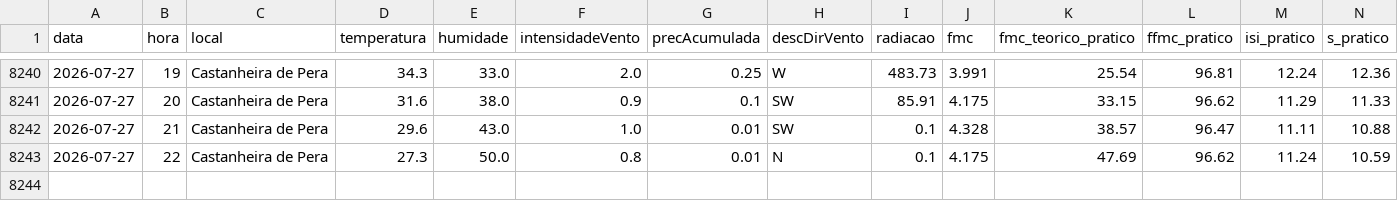
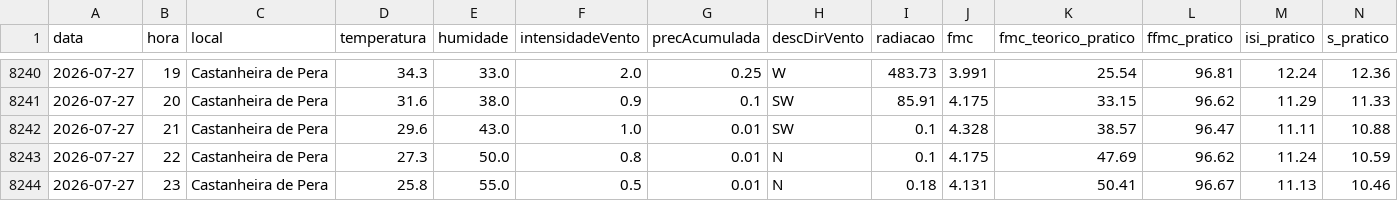
Before and after one commit to 23657/fwi-pipeline-ipt, a CSV file: dados_castanheira_de_pera_fwi.csv, drawn as a sheet; only a part is shown, gaps mark what is left out; rows hold the shown columns only; the diff names each change by its address in the sheet, - before the commit and + after, or states it on an @@ line.

```diff
--- a/dados_castanheira_de_pera_fwi.csv
+++ b/dados_castanheira_de_pera_fwi.csv
+row 8244: 2026-07-27 | 23 | Castanheira de Pera | 25.8 | 55.0 | 0.5 | 0.01 | N | 0.18 | 4.131 | 50.41 | 96.67 | 11.13 | 10.46
```
Also changed, not shown: dados_macao_fwi.csv, dados_oleiros_fwi.csv, 1 other file.
